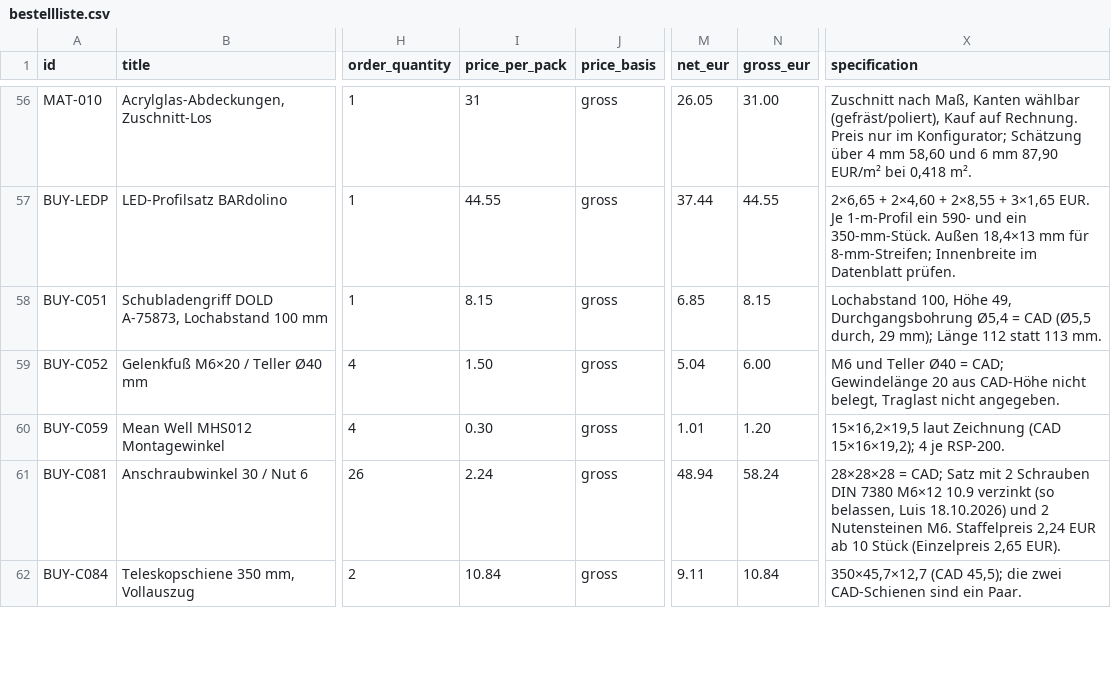
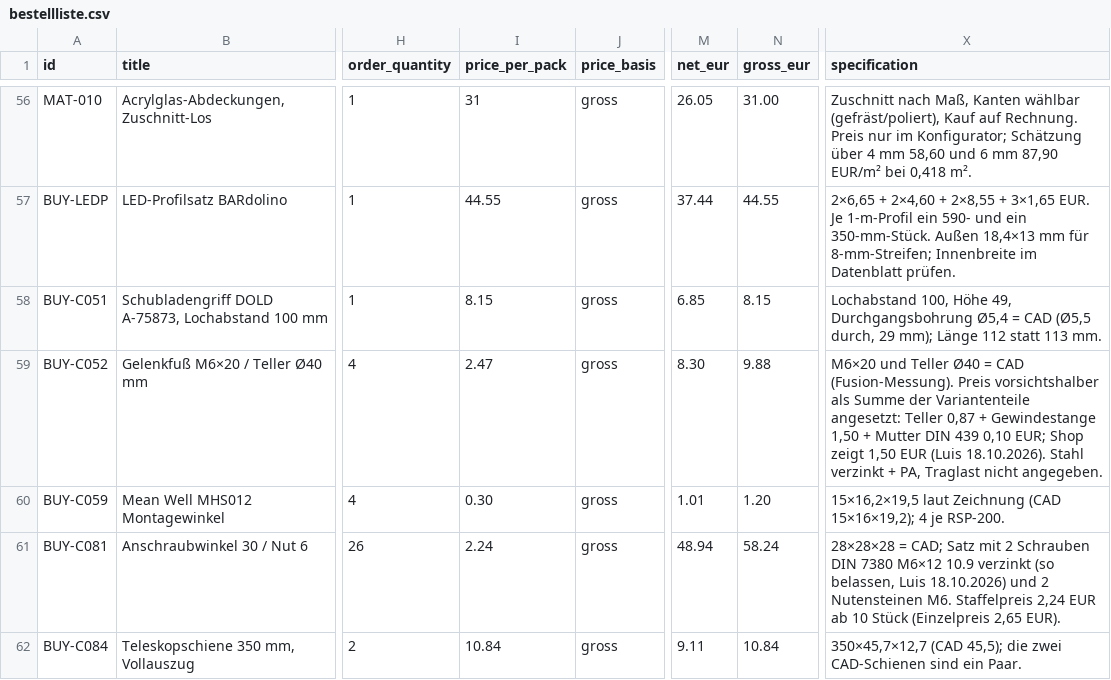
Before and after one commit to floronics/ProBoter, a CSV file: bom/bestellliste.csv, drawn as a sheet; only a part is shown, gaps mark what is left out; the diff names each change by its address in the sheet, - before the commit and + after, or states it on an @@ line.

```diff
--- a/bom/bestellliste.csv
+++ b/bom/bestellliste.csv
-I59 (price_per_pack): 1.50
+I59 (price_per_pack): 2.47
-M59 (net_eur): 5.04
+M59 (net_eur): 8.30
-N59 (gross_eur): 6.00
+N59 (gross_eur): 9.88
-X59 (specification): M6 und Teller Ø40 = CAD; Gewindelänge 20 aus CAD-Höhe nicht belegt, Traglast nicht…
+X59 (specification): M6×20 und Teller Ø40 = CAD (Fusion-Messung). Preis vorsichtshalber als Summe der Variantenteile angesetzt: Teller 0,87 + Gewindestange 1,50 + Mutter DIN 439 0,10 EUR; Shop zeigt 1,50 EUR (Luis 18.10.2026). Stahl verzinkt + PA, Traglast nicht…
```
Also changed, not shown: bom/Gesamtbestellliste.csv, bom/data/pruefung.csv, 5 other files.
